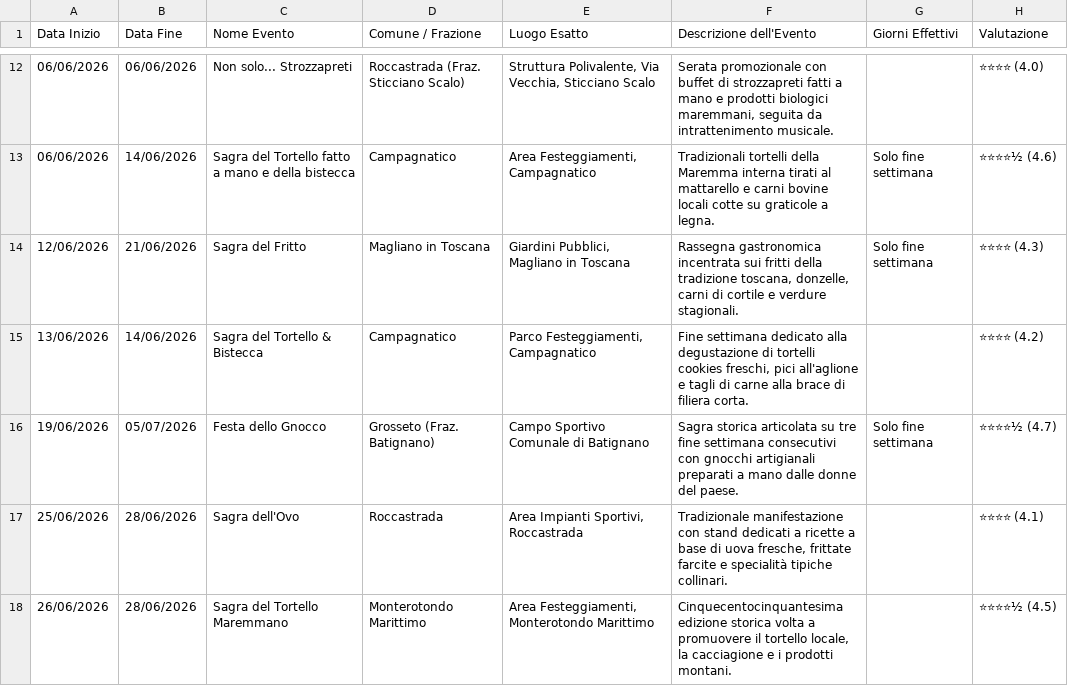
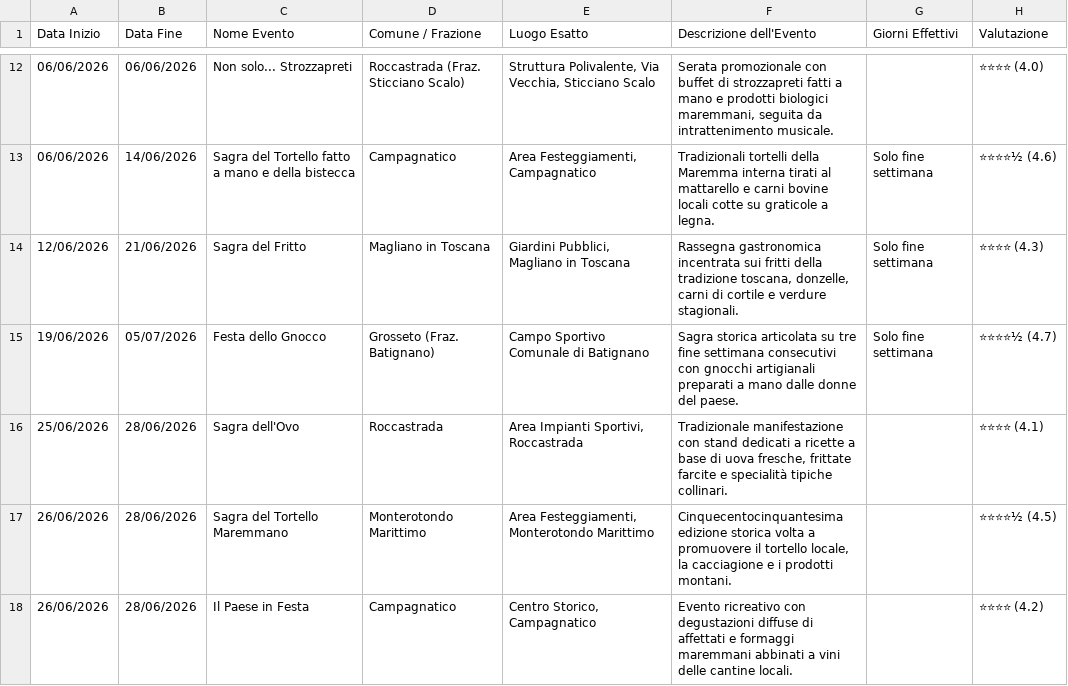
Before and after one commit to infomichelerosati/SagreGrosseto, a CSV file: sagre.csv, drawn as a sheet; only a part is shown, gaps mark what is left out; the shorter side is filled out with more unchanged rows; the diff names each change by its address in the sheet, - before the commit and + after, or states it on an @@ line.

Commit message:
Rimossa sagra duplicata a Campagnatico

```diff
--- a/sagre.csv
+++ b/sagre.csv
-row 15: 13/06/2026 | 14/06/2026 | Sagra del Tortello & Bistecca | Campagnatico | Parco Festeggiamenti, Campagnatico | Fine settimana dedicato alla degustazione di tortelli cookies freschi, pici all'aglione e tagli di carne alla brace di filiera corta. |  | ⭐⭐⭐⭐ (4.2)
```
Also changed, not shown: 1 other file.
